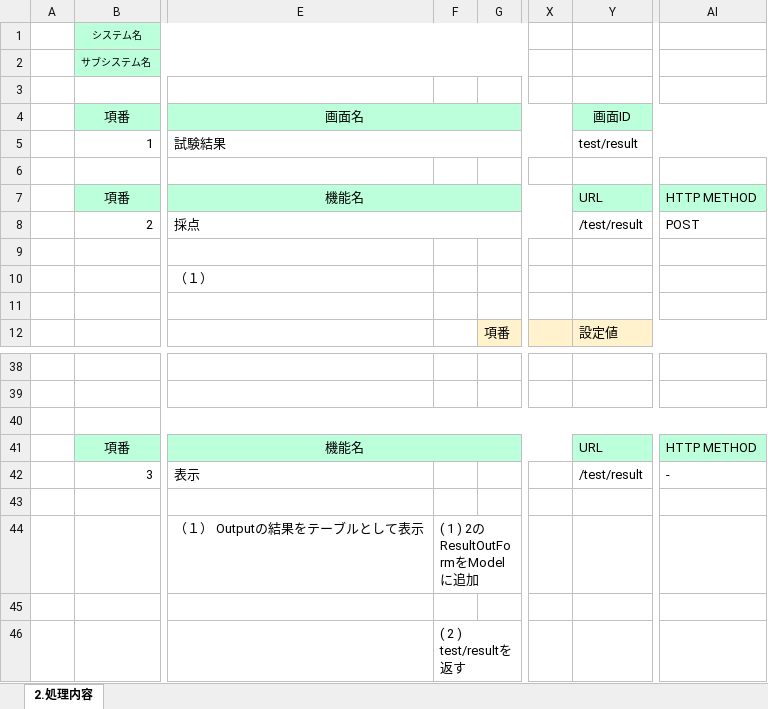
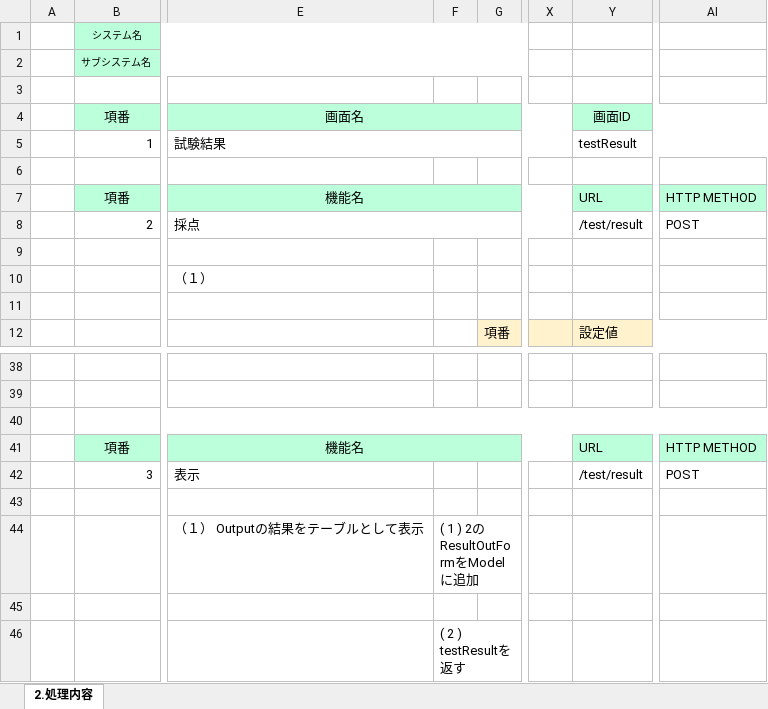
Before and after one commit to gips-yoshikawa/SYLPH-Project, an Excel workbook: 内部設計書/内部設計書_2_1_試験結果.xlsx, sheet 2.処理内容, drawn as a sheet; only a part is shown, gaps mark what is left out; values as stored, in another font and other column widths than the file's, no borders; the diff names each change by its address in the sheet, - before the commit and + after, or states it on an @@ line.

Commit message:
Update 内部設計書_2_1_試験結果.xlsx

```diff
--- a/内部設計書/内部設計書_2_1_試験結果.xlsx (sheet 2.処理内容)
+++ b/内部設計書/内部設計書_2_1_試験結果.xlsx (sheet 2.処理内容)
-Y5: test/result
+Y5: testResult
-AI42: -
+AI42: POST
-F46: ( 2 ) test/resultを返す
+F46: ( 2 ) testResultを返す
```
